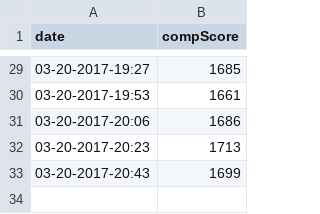
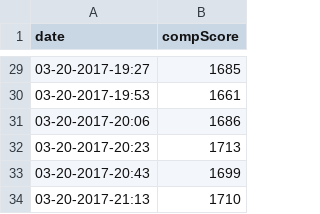
Before and after one commit to agjaeger/ow-comp-grind, a CSV file: score.csv, drawn as a sheet; only a part is shown, gaps mark what is left out.

Commit message:
Update score.csv

```diff
--- a/score.csv
+++ b/score.csv
@@ -33 +33,2 @@ date,compScore
 03-20-2017-20:43, 1699
+03-20-2017-21:13, 1710
```
